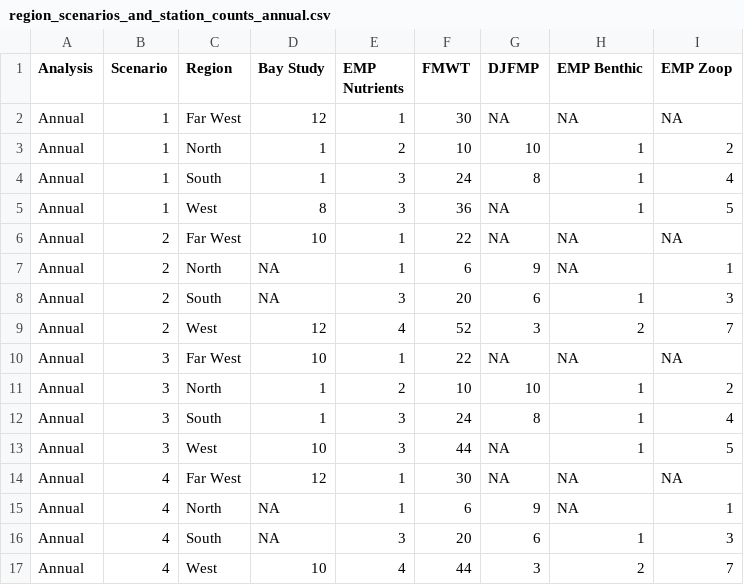
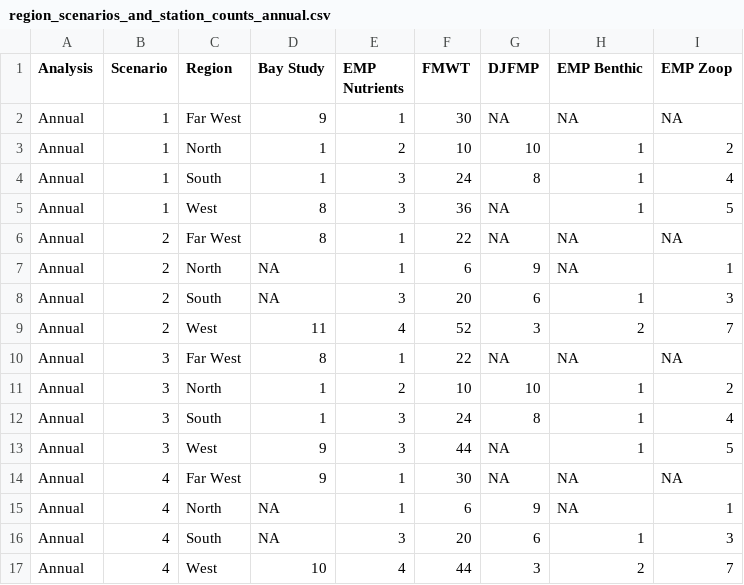
Before and after one commit to Delta-Stewardship-Council/swg-21-foodwebs, a CSV file: data/stations/region_scenarios_and_station_counts_annual.csv, drawn as a sheet.

```diff
--- a/data/stations/region_scenarios_and_station_counts_annual.csv
+++ b/data/stations/region_scenarios_and_station_counts_annual.csv
@@ -1,3 +1,3 @@
 Analysis,Scenario,Region,Bay Study,EMP Nutrients,FMWT,DJFMP,EMP Benthic,EMP Zoop
-Annual,1,Far West,12,1,30,NA,NA,NA
+Annual,1,Far West,9,1,30,NA,NA,NA
 Annual,1,North,1,2,10,10,1,2
@@ -5,11 +5,11 @@ Annual,1,South,1,3,24,8,1,4
 Annual,1,West,8,3,36,NA,1,5
-Annual,2,Far West,10,1,22,NA,NA,NA
+Annual,2,Far West,8,1,22,NA,NA,NA
 Annual,2,North,NA,1,6,9,NA,1
 Annual,2,South,NA,3,20,6,1,3
-Annual,2,West,12,4,52,3,2,7
-Annual,3,Far West,10,1,22,NA,NA,NA
+Annual,2,West,11,4,52,3,2,7
+Annual,3,Far West,8,1,22,NA,NA,NA
 Annual,3,North,1,2,10,10,1,2
 Annual,3,South,1,3,24,8,1,4
-Annual,3,West,10,3,44,NA,1,5
-Annual,4,Far West,12,1,30,NA,NA,NA
+Annual,3,West,9,3,44,NA,1,5
+Annual,4,Far West,9,1,30,NA,NA,NA
 Annual,4,North,NA,1,6,9,NA,1
```
Also changed, not shown: data/stations/region_scenarios_and_station_counts_all.csv, data/stations/region_scenarios_and_station_counts_monthly.csv, 3 other files.
